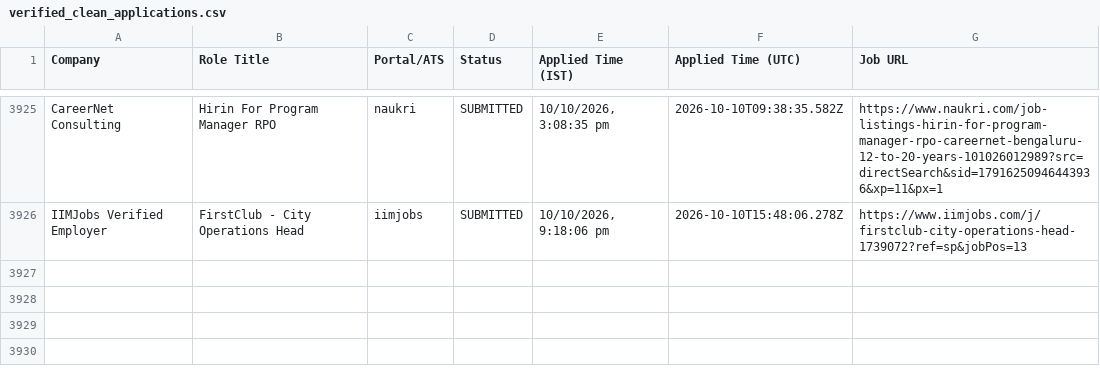
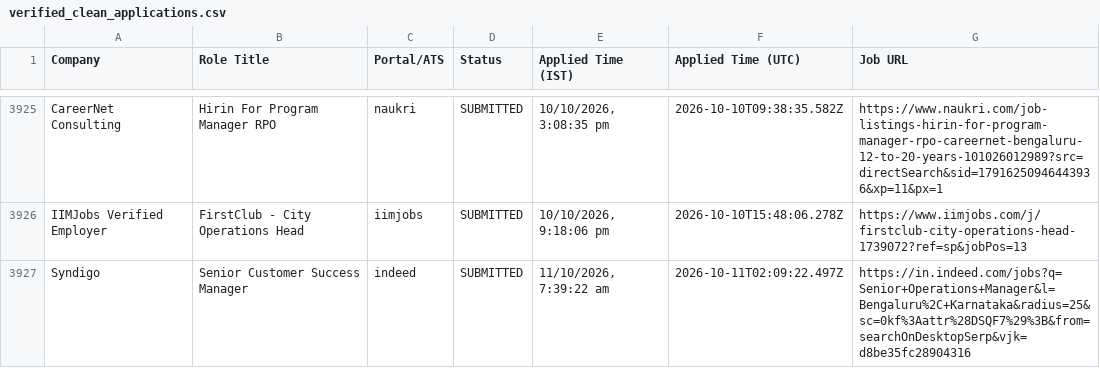
Before and after one commit to sandeepramaswamykashyap-coder/job-search-agent, a CSV file: verified_clean_applications.csv, drawn as a sheet; only a part is shown, gaps mark what is left out; the diff names each change by its address in the sheet, - before the commit and + after, or states it on an @@ line.

```diff
--- a/verified_clean_applications.csv
+++ b/verified_clean_applications.csv
+row 3927: Syndigo | Senior Customer Success Manager | indeed | SUBMITTED | 11/10/2026, 7:39:22 am | 2026-10-11T02:09:22.497Z | https://in.indeed.com/jobs?q=Senior+Operations+Manager&l=Bengaluru%2C+Karnataka&radius=25&sc=0kf%3Aattr%28DSQF7%29%3B&from=searchOnDesktopSerp&vjk=d8be35fc28904316
```
Also changed, not shown: consolidated_applications_master.csv, 3 other files.
